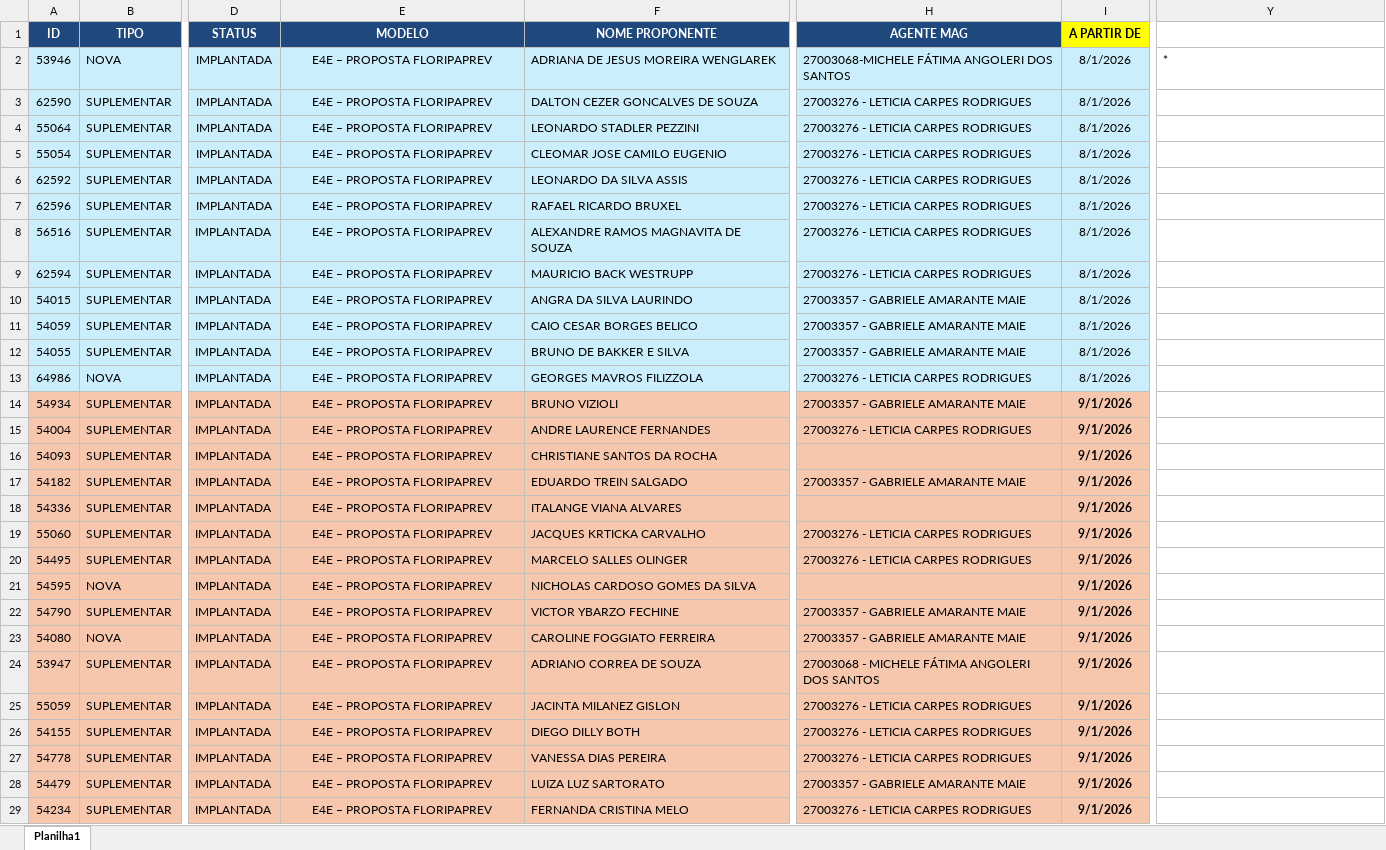
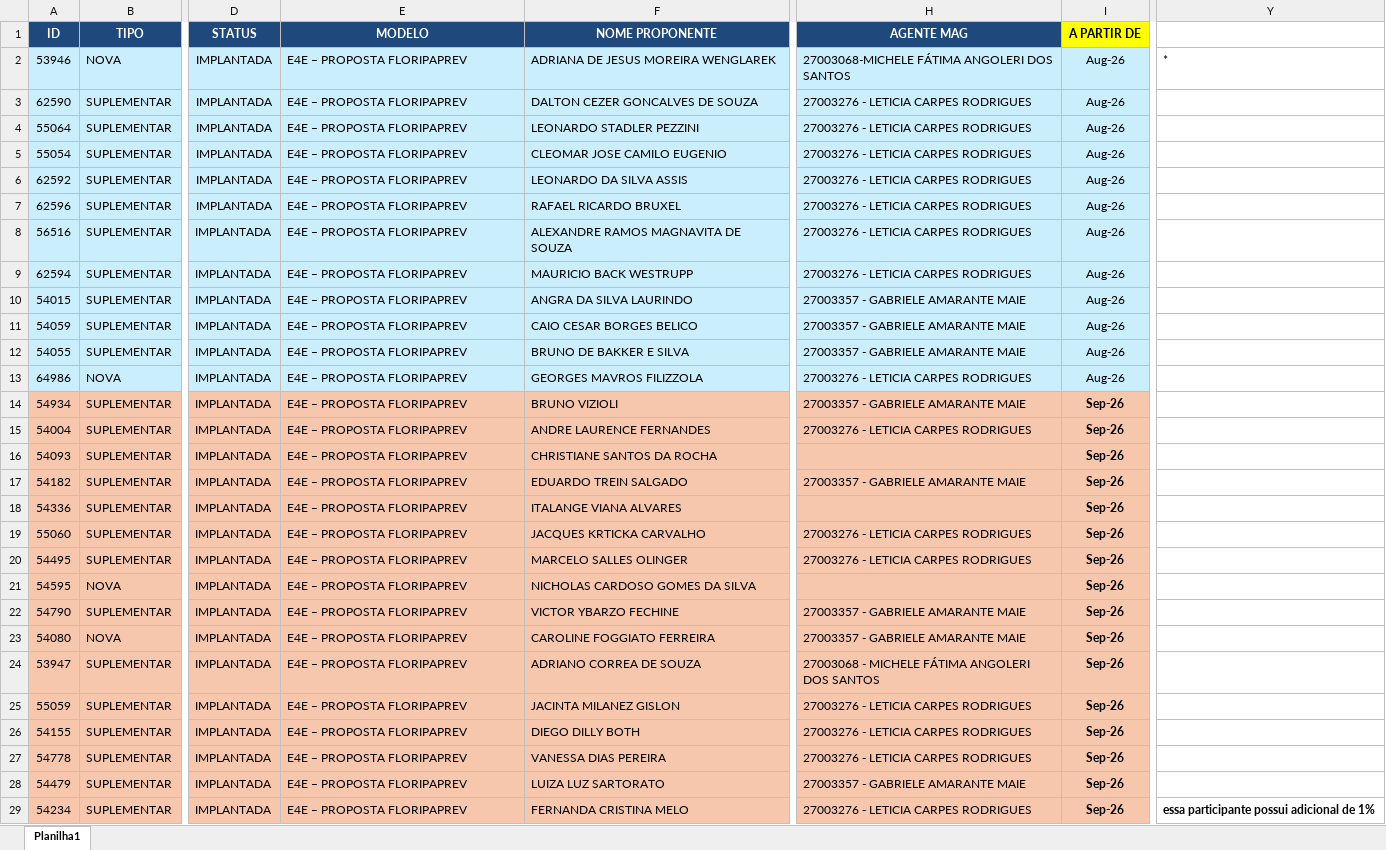
Before and after one commit to Bortoliseguros/dashboard-vendas, an Excel workbook: RELACAO DE MALOTE RECEBIDO SEGURADORA.xlsx, sheet Planilha1, drawn as a sheet; only a part is shown, gaps mark what is left out; values as stored, in another font and other column widths than the file's, no borders; the diff covers the shown part only; the diff names each change by its address in the sheet, - before the commit and + after, or states it on an @@ line.

Commit message:
Add files via upload

```diff
--- a/RELACAO DE MALOTE RECEBIDO SEGURADORA.xlsx (sheet Planilha1)
+++ b/RELACAO DE MALOTE RECEBIDO SEGURADORA.xlsx (sheet Planilha1)
-E2:E29 alignment: center
+E2:E29 alignment: left
-I2:I13: 8/1/2026
+I2:I13: Aug-26
-I14:I29: 9/1/2026
+I14:I29: Sep-26
-Y29: (empty)
+Y29: essa participante possui adicional de 1%
```
Also changed, not shown: 10 added rows, 5 edited cells and cell formats elsewhere in this sheet.
